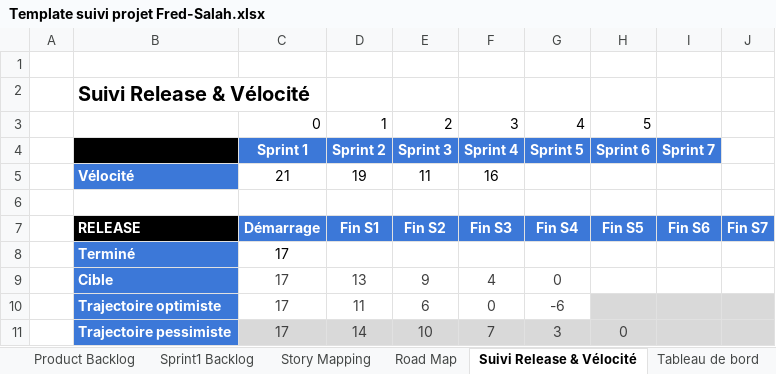
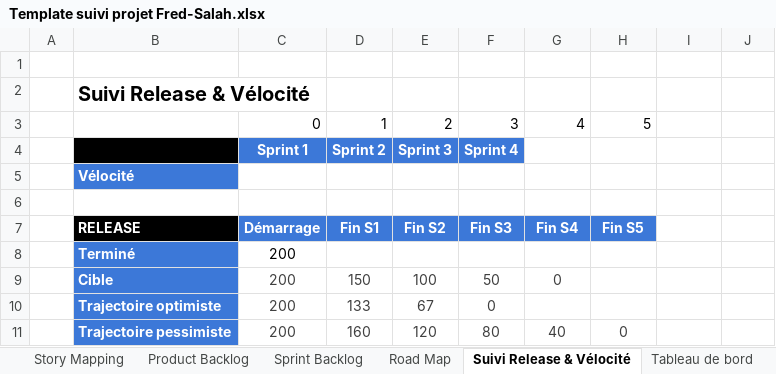
Before and after one commit to frederic-batault/Proxibanque-V3, an Excel workbook: SCRUM/Template suivi projet Fred-Salah.xlsx, sheet Suivi Release & Vélocité, drawn as a sheet; values as stored, in another font and other column widths than the file's, no borders; removed rows and columns are numbered as before the commit, all else as after; the diff names each change by its address in the sheet, - before the commit and + after, or states it on an @@ line.

```diff
--- a/SCRUM/Template suivi projet Fred-Salah.xlsx (sheet Suivi Release & Vélocité)
+++ b/SCRUM/Template suivi projet Fred-Salah.xlsx (sheet Suivi Release & Vélocité)
-sheet tab: Sprint1 Backlog
+sheet tab: Sprint Backlog
@@ sheet tab order changed: Story Mapping | Product Backlog | Sprint Backlog | Road Map | Suivi Release & Vélocité | Tableau de bord @@
-G4:I4 fill: #3C78D8
+G4:I4 fill: none
-row 5:  | Vélocité | 21 | 19 | 11 | 16
+row 5:  | Vélocité
-I7: Fin S6
+I7: (empty)
-I7:J7 fill: #3C78D8
+I7:J7 fill: none
-J7: Fin S7
+J7: (empty)
-C8: 17
+C8: 200
-row 9:  | Cible | 17 | 13 | 9 | 4 | 0
-row 10:  | Trajectoire optimiste | 17 | 11 | 6 | 0 | -6
-row 11:  | Trajectoire pessimiste | 17 | 14 | 10 | 7 | 3 | 0
+row 9:  | Cible | 200 | 150 | 100 | 50 | 0
+row 10:  | Trajectoire optimiste | 200 | 133 | 67 | 0
+row 11:  | Trajectoire pessimiste | 200 | 160 | 120 | 80 | 40 | 0
```
Also changed, not shown: sheet Sprint Backlog, sheet Story Mapping, sheet Product Backlog, sheet Road Map, charts or pictures, 5 other files.
